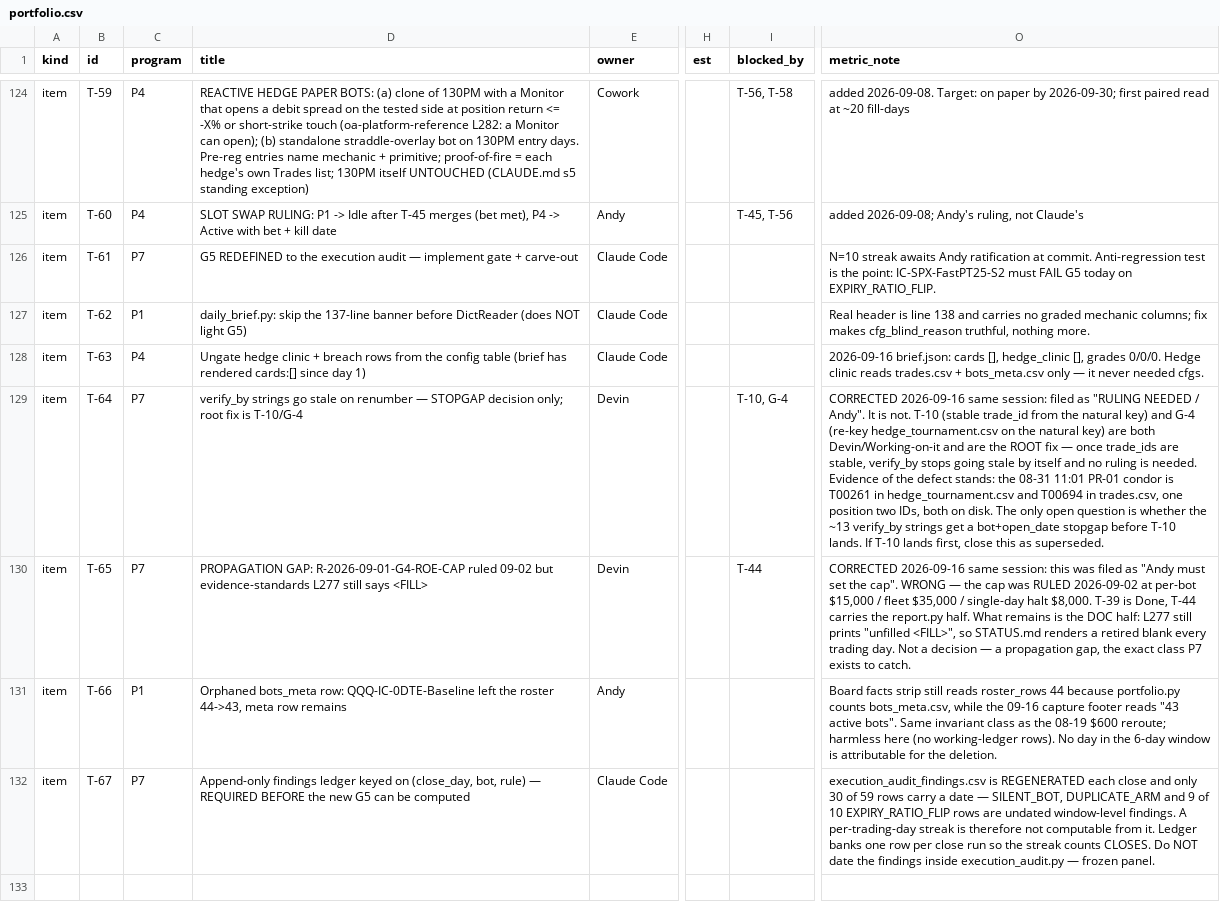
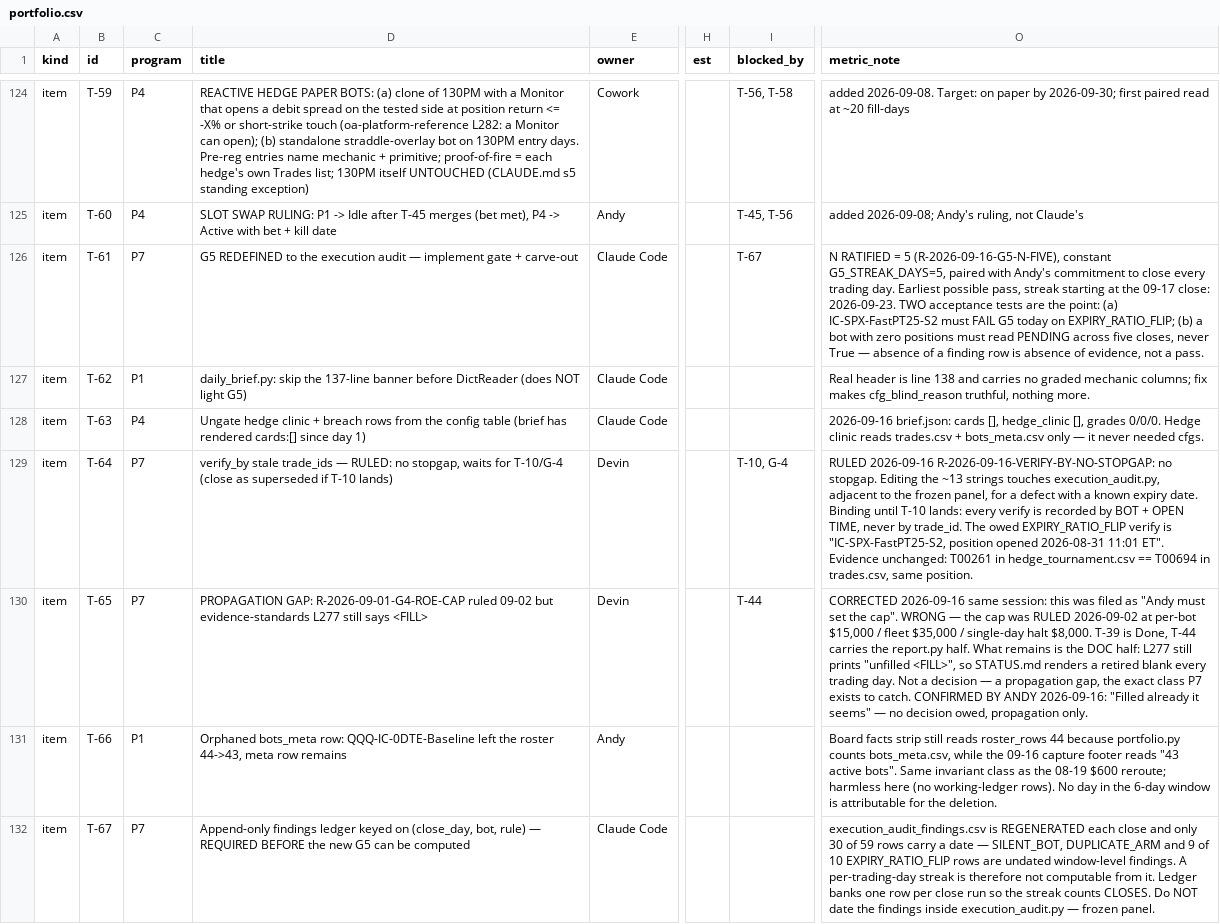
Before and after one commit to chace2827/bot-fleet-v2, a CSV file: data/portfolio.csv, drawn as a sheet; only a part is shown, gaps mark what is left out; the diff names each change by its address in the sheet, - before the commit and + after, or states it on an @@ line.

```diff
--- a/data/portfolio.csv
+++ b/data/portfolio.csv
-I126 (blocked_by): (empty)
+I126 (blocked_by): T-67
-O126 (metric_note): N=10 streak awaits Andy ratification at commit. Anti-regression test is the point: IC-SPX-FastPT25-S2 must FAIL G5 today on EXPIRY_RATIO_FLIP.
+O126 (metric_note): N RATIFIED = 5 (R-2026-09-16-G5-N-FIVE), constant G5_STREAK_DAYS=5, paired with Andy's commitment to close every trading day. Earliest possible pass, streak starting at the 09-17 close: 2026-09-23. TWO acceptance tests are the point: (a) IC-SPX-FastPT25-S2 must FAIL G5 today on EXPIRY_RATIO_FLIP; (b) a bot with zero positions must read PENDING across five closes, never True — absence of a finding row is absence of evidence, not a pass.
-D129 (title): verify_by strings go stale on renumber — STOPGAP decision only; root fix is T-10/G-4
+D129 (title): verify_by stale trade_ids — RULED: no stopgap, waits for T-10/G-4 (close as superseded if T-10 lands)
-O129 (metric_note): CORRECTED 2026-09-16 same session: filed as "RULING NEEDED / Andy". It is not. T-10 (stable trade_id from the natural key) and G-4 (re-key hedge_tournament.csv on the natural key) are both Devin/Working-on-it and are the ROOT fix — once trade_ids are stable, verify_by stops going stale by itself and no ruling is needed. Evidence of the defect stands: the 08-31 11:01 PR-01 condor is T00261 in hedge_tournament.csv and T00694 in trades.csv, one position two IDs, both on disk. The only open question is whether the ~13 verify_by strings get a bot+open_date stopgap before T-10 lands. If T-10 lands first, close this as superseded.
+O129 (metric_note): RULED 2026-09-16 R-2026-09-16-VERIFY-BY-NO-STOPGAP: no stopgap. Editing the ~13 strings touches execution_audit.py, adjacent to the frozen panel, for a defect with a known expiry date. Binding until T-10 lands: every verify is recorded by BOT + OPEN TIME, never by trade_id. The owed EXPIRY_RATIO_FLIP verify is "IC-SPX-FastPT25-S2, position opened 2026-08-31 11:01 ET". Evidence unchanged: T00261 in hedge_tournament.csv == T00694 in trades.csv, same position.
-O130 (metric_note): …to catch.
+O130 (metric_note): …to catch. CONFIRMED BY ANDY 2026-09-16: "Filled already it seems" — no decision owed, propagation only.
```
Also changed, not shown: 5 other files.
